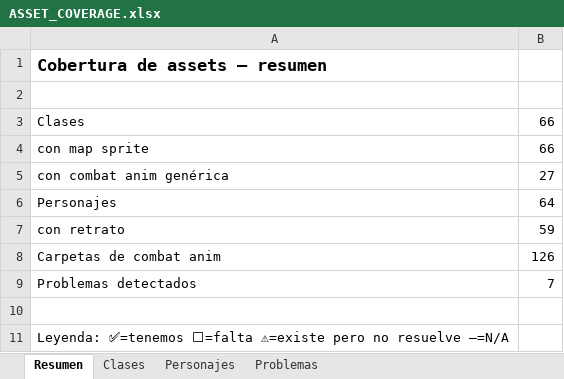
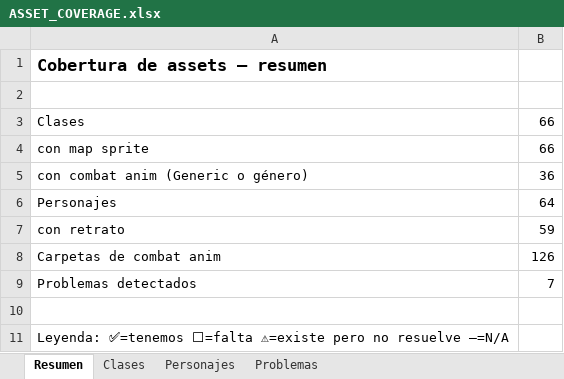
Before and after one commit to SirAxelloid1460/FireEmblem4_5_Remake, an Excel workbook: docs/ASSET_COVERAGE.xlsx, sheet Resumen, drawn as a sheet; values as stored, in another font and other column widths than the file's, no borders; removed rows and columns are numbered as before the commit, all else as after; the diff names each change by its address in the sheet, - before the commit and + after, or states it on an @@ line.

```diff
--- a/docs/ASSET_COVERAGE.xlsx (sheet Resumen)
+++ b/docs/ASSET_COVERAGE.xlsx (sheet Resumen)
-row 5: con combat anim genérica | 27
+row 5: con combat anim (Generic o género) | 36
```
Also changed, not shown: sheet Clases, 2 other files.
